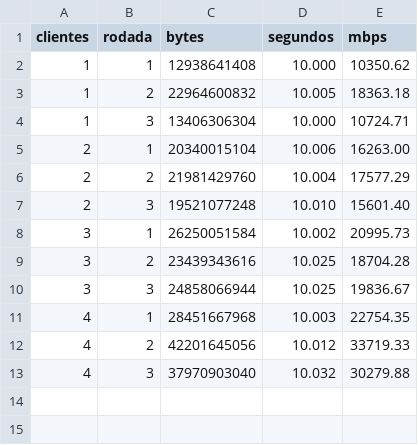
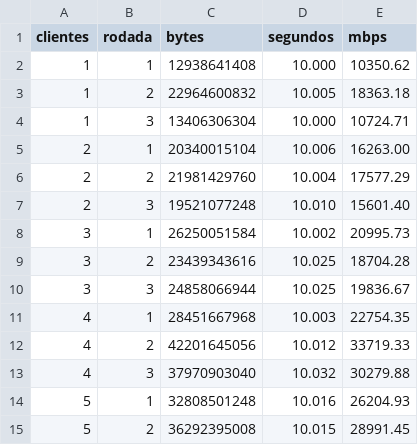
Before and after one commit to Nicolas-David-Unifesp/Sockets_Atividade, a CSV file: resultados.csv, drawn as a sheet.

Commit message:
vai

```diff
--- a/resultados.csv
+++ b/resultados.csv
@@ -13 +13,3 @@ clientes,rodada,bytes,segundos,mbps
 4,3,37970903040,10.032,30279.88
+5,1,32808501248,10.016,26204.93
+5,2,36292395008,10.015,28991.45
```
